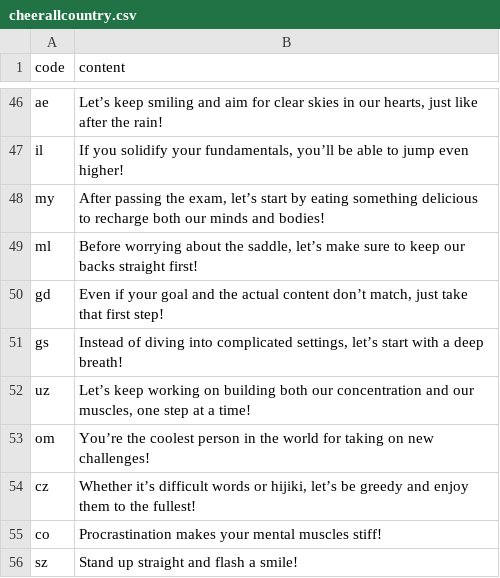
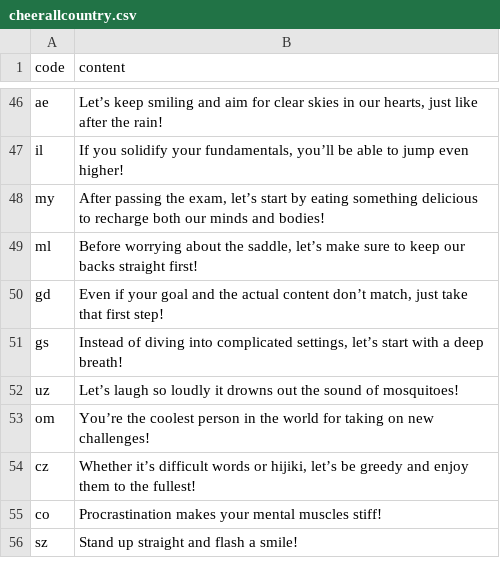
Before and after one commit to htvoffcial/htvoffcial, a CSV file: .github/content/cheerallcountry.csv, drawn as a sheet; only a part is shown, gaps mark what is left out.

```diff
--- a/.github/content/cheerallcountry.csv
+++ b/.github/content/cheerallcountry.csv
@@ -51,3 +51,3 @@ gd,"Even if your goal and the actual content don’t match, just take that first
 gs,"Instead of diving into complicated settings, let’s start with a deep breath!"
-uz,"Let’s keep working on building both our concentration and our muscles, one step at a time!"
+uz,"Let’s laugh so loudly it drowns out the sound of mosquitoes!"
 om,"You’re the coolest person in the world for taking on new challenges!"
```
